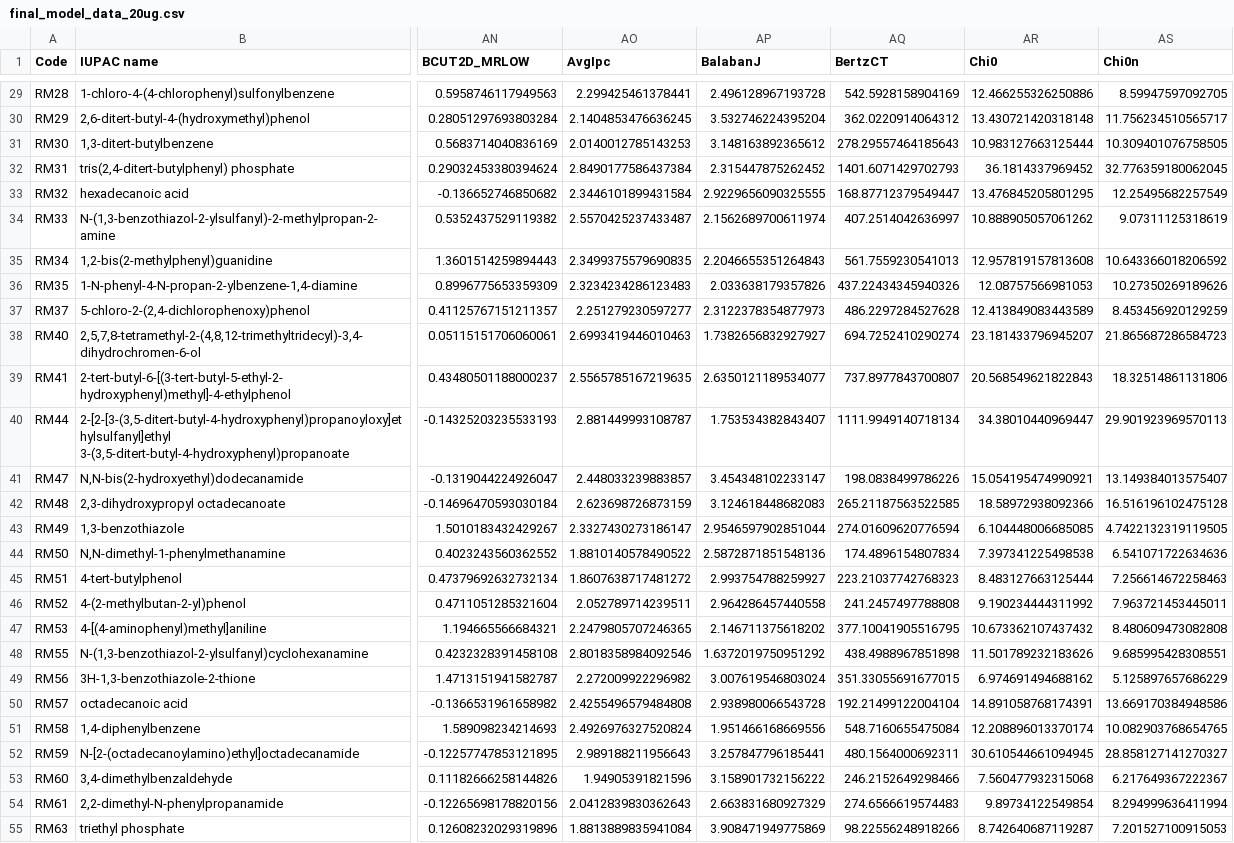
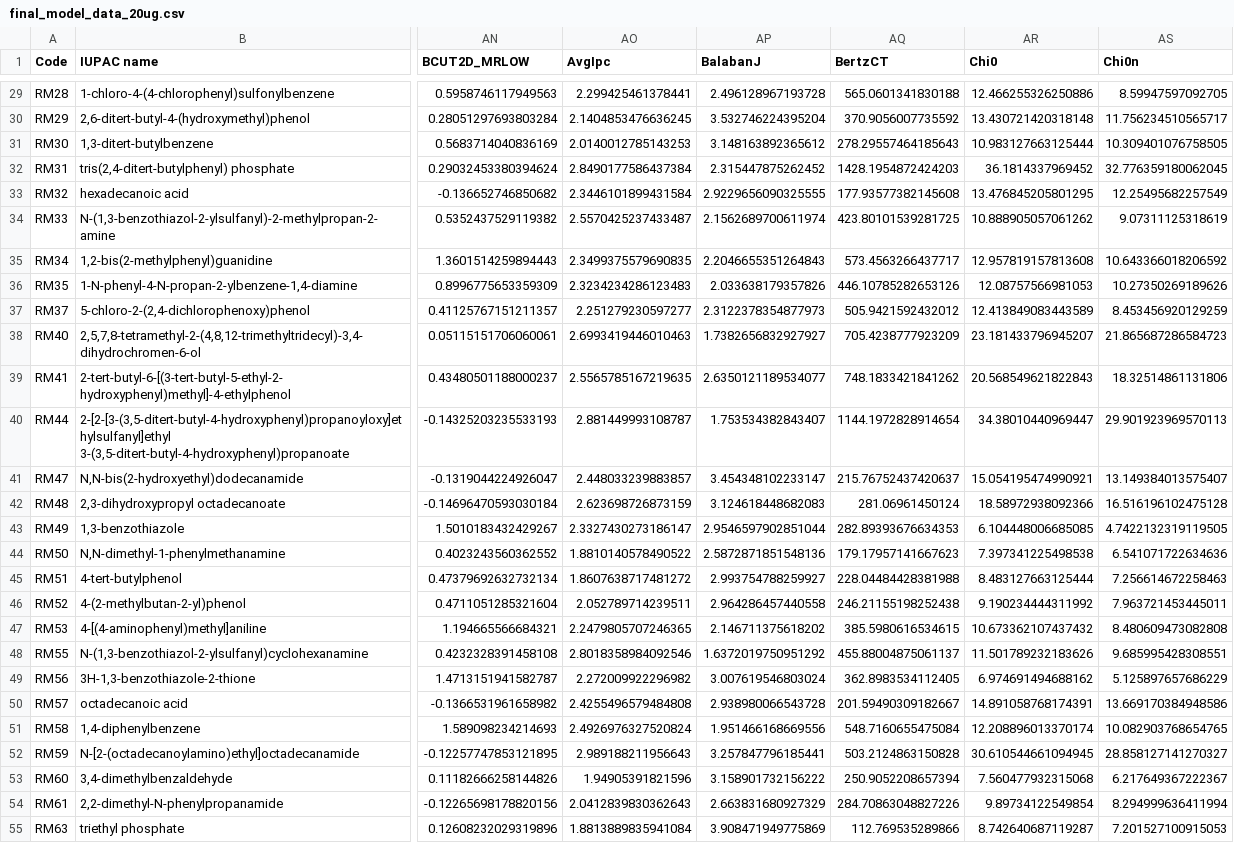
Before and after one commit to syam3500/el_bias, a CSV file: final_model_data_20ug.csv, drawn as a sheet; only a part is shown, gaps mark what is left out; the diff covers the shown part only; the diff names each change by its address in the sheet, - before the commit and + after, or states it on an @@ line.

```diff
--- a/final_model_data_20ug.csv
+++ b/final_model_data_20ug.csv
-AQ29 (BertzCT): 542.5928158904169
+AQ29 (BertzCT): 565.0601341830188
-AQ30 (BertzCT): 362.0220914064312
+AQ30 (BertzCT): 370.9056007735592
-AQ32 (BertzCT): 1401.6071429702793
+AQ32 (BertzCT): 1428.1954872424203
-AQ33 (BertzCT): 168.87712379549447
+AQ33 (BertzCT): 177.93577382145608
-AQ34 (BertzCT): 407.2514042636997
+AQ34 (BertzCT): 423.80101539281725
-AQ35 (BertzCT): 561.7559230541013
+AQ35 (BertzCT): 573.4563266437717
-AQ36 (BertzCT): 437.22434345940326
+AQ36 (BertzCT): 446.10785282653126
-AQ37 (BertzCT): 486.2297284527628
+AQ37 (BertzCT): 505.9421592432012
-AQ38 (BertzCT): 694.7252410290274
+AQ38 (BertzCT): 705.4238777923209
-AQ39 (BertzCT): 737.8977843700807
+AQ39 (BertzCT): 748.1833421841262
-AQ40 (BertzCT): 1111.9949140718134
+AQ40 (BertzCT): 1144.1972828914654
-AQ41 (BertzCT): 198.0838499786226
+AQ41 (BertzCT): 215.76752437420637
-AQ42 (BertzCT): 265.21187563522585
+AQ42 (BertzCT): 281.06961450124
-AQ43 (BertzCT): 274.01609620776594
+AQ43 (BertzCT): 282.89393676634353
-AQ44 (BertzCT): 174.4896154807834
+AQ44 (BertzCT): 179.17957141667623
-AQ45 (BertzCT): 223.21037742768323
+AQ45 (BertzCT): 228.04484428381988
-AQ46 (BertzCT): 241.2457497788808
+AQ46 (BertzCT): 246.21155198252438
-AQ47 (BertzCT): 377.10041905516795
+AQ47 (BertzCT): 385.5980616534615
-AQ48 (BertzCT): 438.4988967851898
+AQ48 (BertzCT): 455.88004875061137
-AQ49 (BertzCT): 351.33055691677015
+AQ49 (BertzCT): 362.8983534112405
-AQ50 (BertzCT): 192.21499122004104
+AQ50 (BertzCT): 201.59490309182667
-AQ52 (BertzCT): 480.1564000692311
+AQ52 (BertzCT): 503.2124863150828
-AQ53 (BertzCT): 246.2152649298466
+AQ53 (BertzCT): 250.9052208657394
-AQ54 (BertzCT): 274.6566619574483
+AQ54 (BertzCT): 284.70863048827226
-AQ55 (BertzCT): 98.22556248918266
+AQ55 (BertzCT): 112.769535289866
```
Also changed, not shown: 63 edited cells elsewhere in this file, 40 other files.
